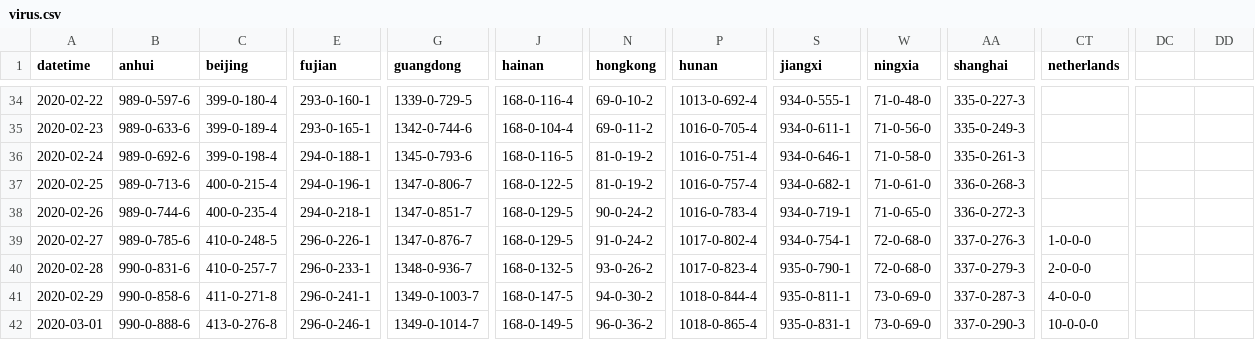
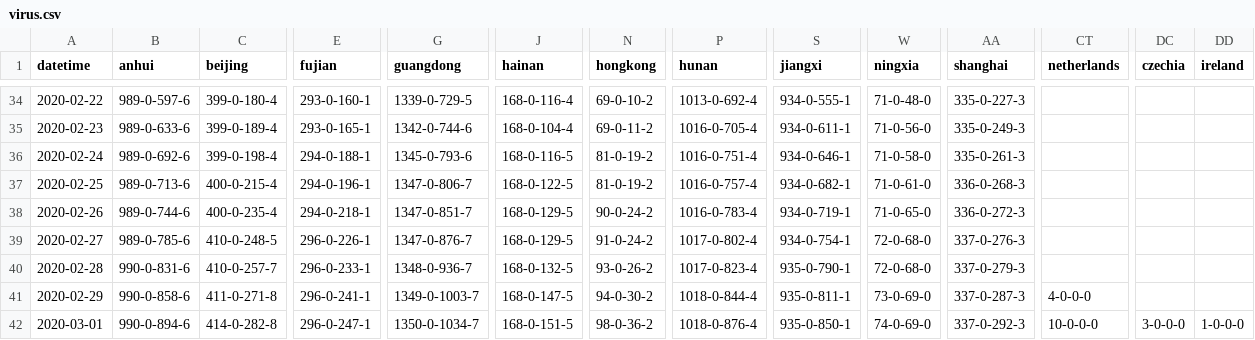
Before and after one commit to jakobzhao/virus, a CSV file: assets/virus.csv, drawn as a sheet; only a part is shown, gaps mark what is left out; the diff covers the shown part only; the diff names each change by its address in the sheet, - before the commit and + after, or states it on an @@ line.

```diff
--- a/assets/virus.csv
+++ b/assets/virus.csv
-DC1: (empty)
+DC1: czechia
-DD1: (empty)
+DD1: ireland
-CT39 (netherlands): 1-0-0-0
+CT39 (netherlands): (empty)
-CT40 (netherlands): 2-0-0-0
+CT40 (netherlands): (empty)
-B42 (anhui): 990-0-888-6
+B42 (anhui): 990-0-894-6
-C42 (beijing): 413-0-276-8
+C42 (beijing): 414-0-282-8
-E42 (fujian): 296-0-246-1
+E42 (fujian): 296-0-247-1
-G42 (guangdong): 1349-0-1014-7
+G42 (guangdong): 1350-0-1034-7
-J42 (hainan): 168-0-149-5
+J42 (hainan): 168-0-151-5
-N42 (hongkong): 96-0-36-2
+N42 (hongkong): 98-0-36-2
-P42 (hunan): 1018-0-865-4
+P42 (hunan): 1018-0-876-4
-S42 (jiangxi): 935-0-831-1
+S42 (jiangxi): 935-0-850-1
-W42 (ningxia): 73-0-69-0
+W42 (ningxia): 74-0-69-0
-AA42 (shanghai): 337-0-290-3
+AA42 (shanghai): 337-0-292-3
-DC42 (czechia): (empty)
+DC42 (czechia): 3-0-0-0
-DD42 (ireland): (empty)
+DD42 (ireland): 1-0-0-0
```
Also changed, not shown: 15 edited cells elsewhere in this file, 2 other files.
